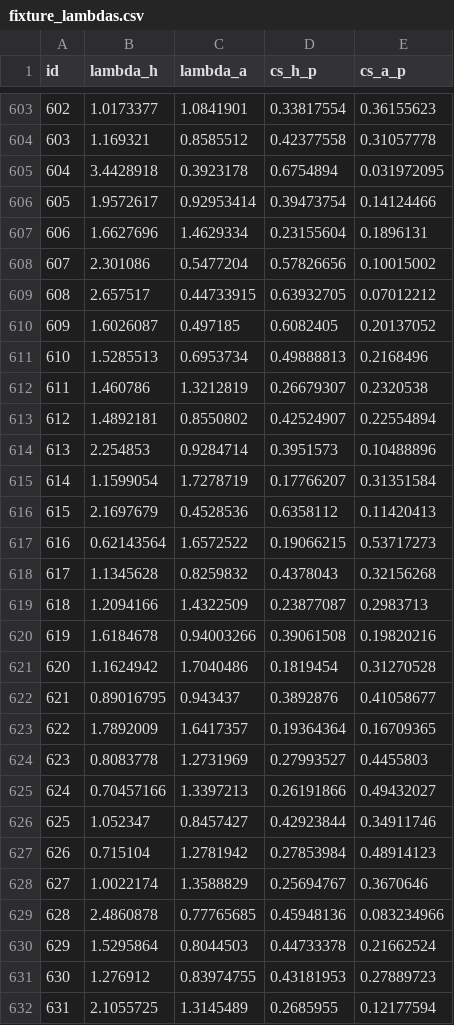
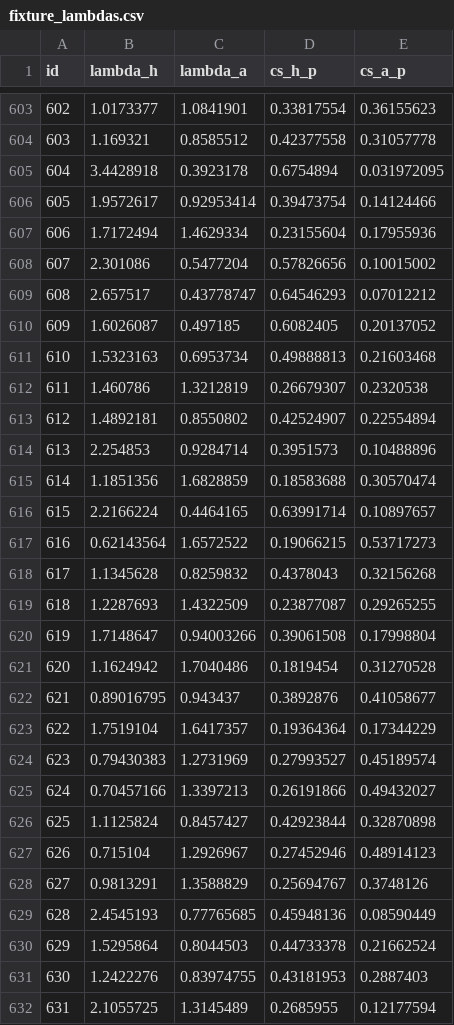
Before and after one commit to truong-tt/fpl-ml-manager, a CSV file: data/fixture_lambdas.csv, drawn as a sheet; only a part is shown, gaps mark what is left out; the diff covers the shown part only.

```diff
--- a/data/fixture_lambdas.csv
+++ b/data/fixture_lambdas.csv
@@ -606,7 +606,7 @@ id,lambda_h,lambda_a,cs_h_p,cs_a_p
 605,1.9572617,0.92953414,0.39473754,0.14124466
-606,1.6627696,1.4629334,0.23155604,0.1896131
+606,1.7172494,1.4629334,0.23155604,0.17955936
 607,2.301086,0.5477204,0.57826656,0.10015002
-608,2.657517,0.44733915,0.63932705,0.07012212
+608,2.657517,0.43778747,0.64546293,0.07012212
 609,1.6026087,0.497185,0.6082405,0.20137052
-610,1.5285513,0.6953734,0.49888813,0.2168496
+610,1.5323163,0.6953734,0.49888813,0.21603468
 611,1.460786,1.3212819,0.26679307,0.2320538
@@ -614,19 +614,19 @@ id,lambda_h,lambda_a,cs_h_p,cs_a_p
 613,2.254853,0.9284714,0.3951573,0.10488896
-614,1.1599054,1.7278719,0.17766207,0.31351584
-615,2.1697679,0.4528536,0.6358112,0.11420413
+614,1.1851356,1.6828859,0.18583688,0.30570474
+615,2.2166224,0.4464165,0.63991714,0.10897657
 616,0.62143564,1.6572522,0.19066215,0.53717273
 617,1.1345628,0.8259832,0.4378043,0.32156268
-618,1.2094166,1.4322509,0.23877087,0.2983713
-619,1.6184678,0.94003266,0.39061508,0.19820216
+618,1.2287693,1.4322509,0.23877087,0.29265255
+619,1.7148647,0.94003266,0.39061508,0.17998804
 620,1.1624942,1.7040486,0.1819454,0.31270528
 621,0.89016795,0.943437,0.3892876,0.41058677
-622,1.7892009,1.6417357,0.19364364,0.16709365
-623,0.8083778,1.2731969,0.27993527,0.4455803
+622,1.7519104,1.6417357,0.19364364,0.17344229
+623,0.79430383,1.2731969,0.27993527,0.45189574
 624,0.70457166,1.3397213,0.26191866,0.49432027
-625,1.052347,0.8457427,0.42923844,0.34911746
-626,0.715104,1.2781942,0.27853984,0.48914123
-627,1.0022174,1.3588829,0.25694767,0.3670646
-628,2.4860878,0.77765685,0.45948136,0.083234966
+625,1.1125824,0.8457427,0.42923844,0.32870898
+626,0.715104,1.2926967,0.27452946,0.48914123
+627,0.9813291,1.3588829,0.25694767,0.3748126
+628,2.4545193,0.77765685,0.45948136,0.08590449
 629,1.5295864,0.8044503,0.44733378,0.21662524
-630,1.276912,0.83974755,0.43181953,0.27889723
+630,1.2422276,0.83974755,0.43181953,0.2887403
 631,2.1055725,1.3145489,0.2685955,0.12177594
```
Also changed, not shown: 20 edited cells elsewhere in this file, data/fixtures.csv, data/players.csv, 3 other files.
